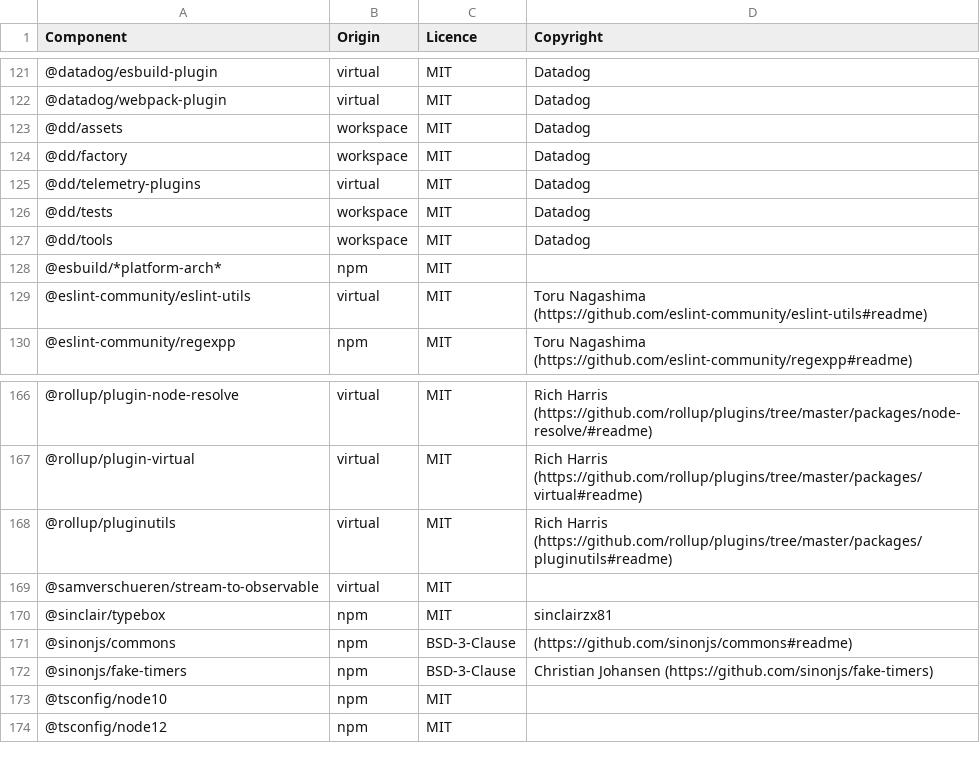
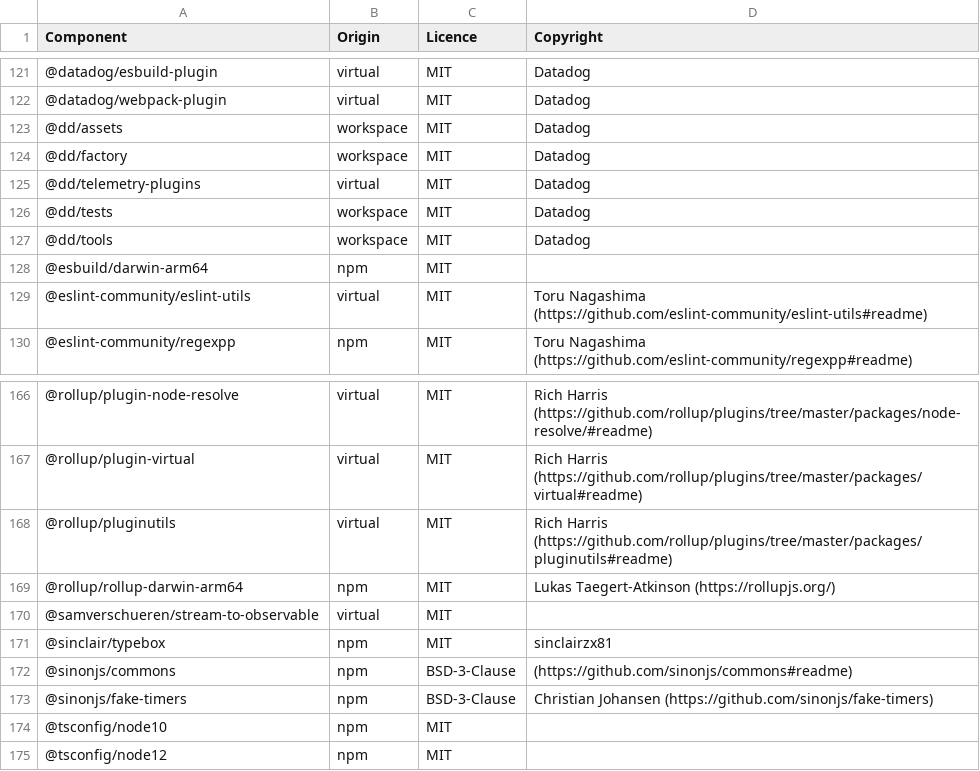
Before and after one commit to DataDog/build-plugins, a CSV file: LICENSES-3rdparty.csv, drawn as a sheet; only a part is shown, gaps mark what is left out.

```diff
--- a/LICENSES-3rdparty.csv
+++ b/LICENSES-3rdparty.csv
@@ -127,3 +127,3 @@ Component,Origin,Licence,Copyright
 @dd/tools,workspace,MIT,Datadog
-@esbuild/*platform-arch*,npm,MIT,
+@esbuild/darwin-arm64,npm,MIT,
 @eslint-community/eslint-utils,virtual,MIT,Toru Nagashima (https://github.com/eslint-community/eslint-utils#readme)
@@ -168,2 +168,3 @@ Component,Origin,Licence,Copyright
 @rollup/pluginutils,virtual,MIT,Rich Harris (https://github.com/rollup/plugins/tree/master/packages/pluginutils#readme)
+@rollup/rollup-darwin-arm64,npm,MIT,Lukas Taegert-Atkinson (https://rollupjs.org/)
 @samverschueren/stream-to-observable,virtual,MIT,
```
Also changed, not shown: 1 other file.
